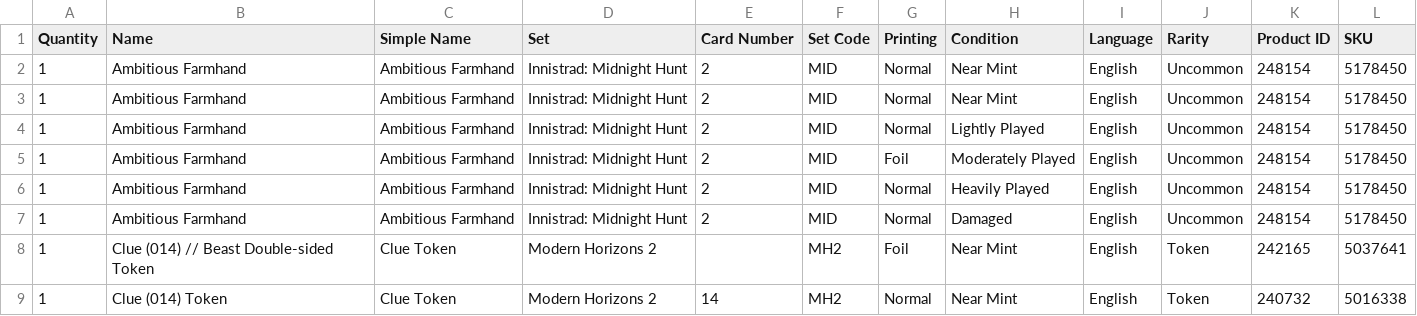
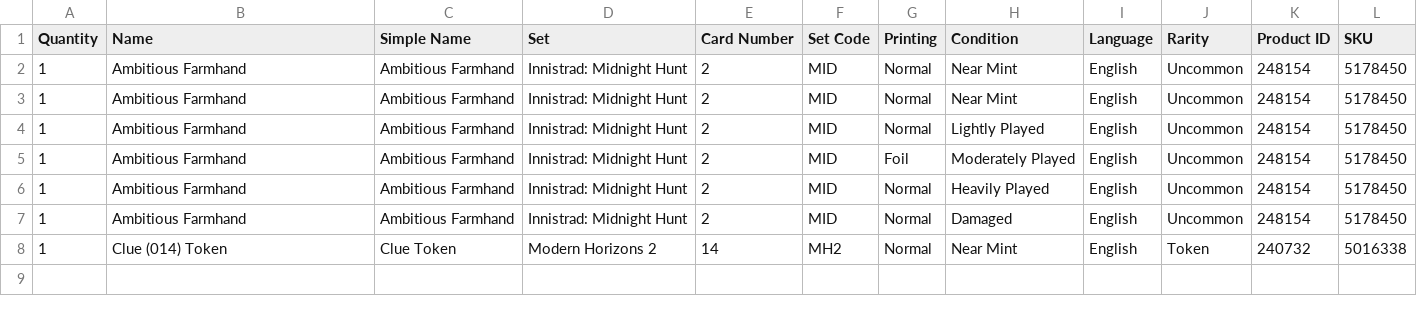
Before and after one commit to StepKie/MtgCsvHelper, a CSV file: MtgCsvHelper/SampleCsvs/Samples/tcgplayer-sample.csv (was MtgCsvHelper/SampleCsvs/tcgplayer-sample.csv), drawn as a sheet; the diff names each change by its address in the sheet, - before the commit and + after, or states it on an @@ line.

Commit message:
[IGNORE] Update samples, nugets

```diff
--- a/MtgCsvHelper/SampleCsvs/tcgplayer-sample.csv
+++ b/MtgCsvHelper/SampleCsvs/Samples/tcgplayer-sample.csv
-row 8: 1 | Clue (014) // Beast Double-sided Token | Clue Token | Modern Horizons 2 |  | MH2 | Foil | Near Mint | English | Token | 242165 | 5037641
```
Also changed, not shown: MtgCsvHelper/SampleCsvs/Samples/dragonshield-sample.csv, MtgCsvHelper/SampleCsvs/Samples/moxfield-sample.csv, 13 other files.
